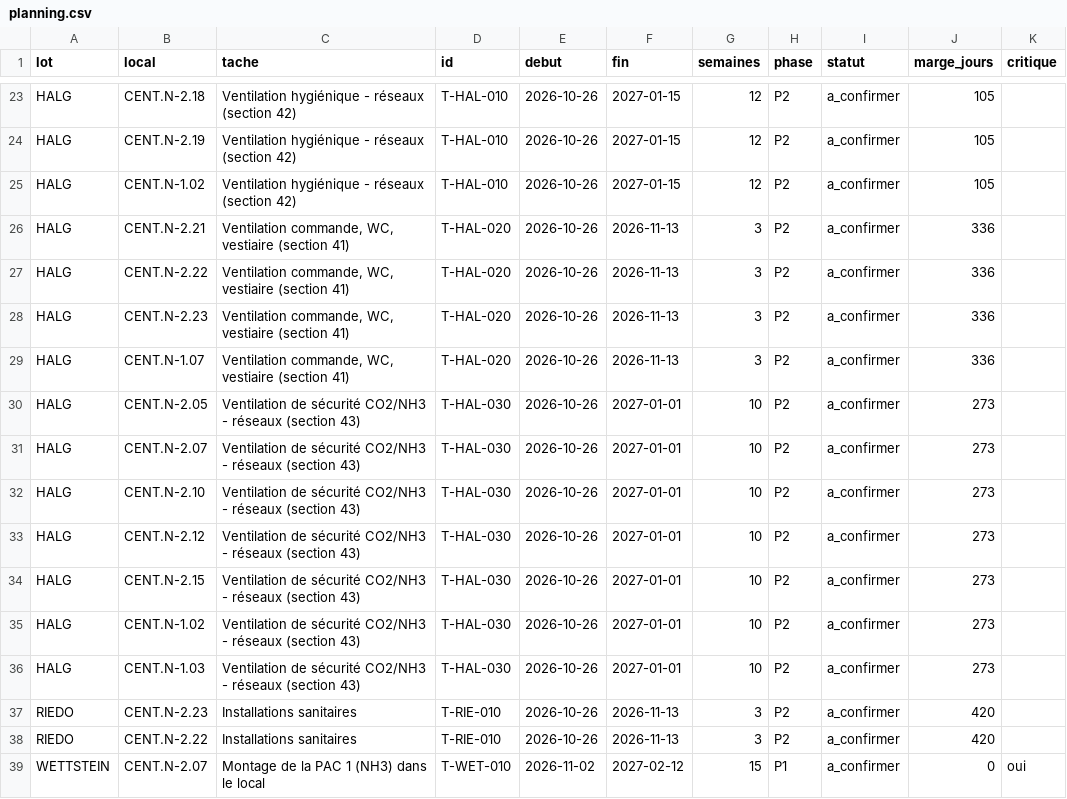
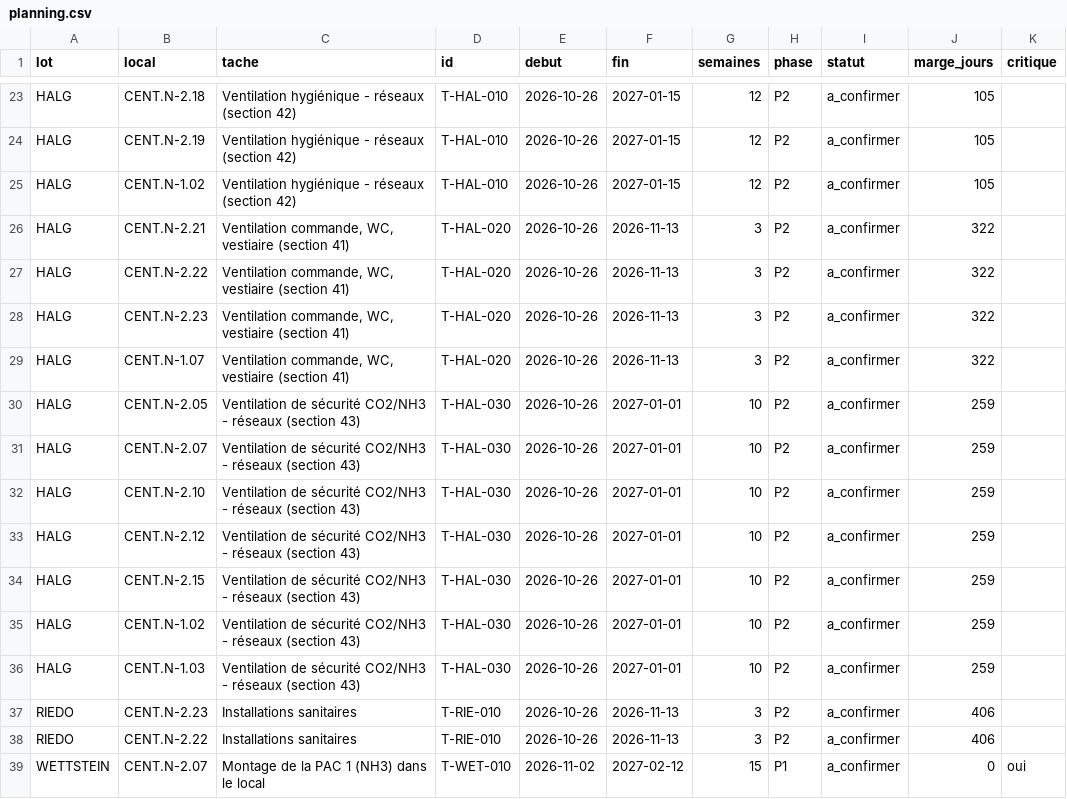
Before and after one commit to vincepasquier/planning, a CSV file: data/extracted/planning.csv, drawn as a sheet; only a part is shown, gaps mark what is left out; the diff covers the shown part only.

```diff
--- a/data/extracted/planning.csv
+++ b/data/extracted/planning.csv
@@ -25,15 +25,15 @@ HALG;CENT.N-2.19;Ventilation hygiénique - réseaux (section 42);T-HAL-010;2026-
 HALG;CENT.N-1.02;Ventilation hygiénique - réseaux (section 42);T-HAL-010;2026-10-26;2027-01-15;12;P2;a_confirmer;105;
-HALG;CENT.N-2.21;Ventilation commande, WC, vestiaire (section 41);T-HAL-020;2026-10-26;2026-11-13;3;P2;a_confirmer;336;
-HALG;CENT.N-2.22;Ventilation commande, WC, vestiaire (section 41);T-HAL-020;2026-10-26;2026-11-13;3;P2;a_confirmer;336;
-HALG;CENT.N-2.23;Ventilation commande, WC, vestiaire (section 41);T-HAL-020;2026-10-26;2026-11-13;3;P2;a_confirmer;336;
-HALG;CENT.N-1.07;Ventilation commande, WC, vestiaire (section 41);T-HAL-020;2026-10-26;2026-11-13;3;P2;a_confirmer;336;
-HALG;CENT.N-2.05;Ventilation de sécurité CO2/NH3 - réseaux (section 43);T-HAL-030;2026-10-26;2027-01-01;10;P2;a_confirmer;273;
-HALG;CENT.N-2.07;Ventilation de sécurité CO2/NH3 - réseaux (section 43);T-HAL-030;2026-10-26;2027-01-01;10;P2;a_confirmer;273;
-HALG;CENT.N-2.10;Ventilation de sécurité CO2/NH3 - réseaux (section 43);T-HAL-030;2026-10-26;2027-01-01;10;P2;a_confirmer;273;
-HALG;CENT.N-2.12;Ventilation de sécurité CO2/NH3 - réseaux (section 43);T-HAL-030;2026-10-26;2027-01-01;10;P2;a_confirmer;273;
-HALG;CENT.N-2.15;Ventilation de sécurité CO2/NH3 - réseaux (section 43);T-HAL-030;2026-10-26;2027-01-01;10;P2;a_confirmer;273;
-HALG;CENT.N-1.02;Ventilation de sécurité CO2/NH3 - réseaux (section 43);T-HAL-030;2026-10-26;2027-01-01;10;P2;a_confirmer;273;
-HALG;CENT.N-1.03;Ventilation de sécurité CO2/NH3 - réseaux (section 43);T-HAL-030;2026-10-26;2027-01-01;10;P2;a_confirmer;273;
-RIEDO;CENT.N-2.23;Installations sanitaires;T-RIE-010;2026-10-26;2026-11-13;3;P2;a_confirmer;420;
-RIEDO;CENT.N-2.22;Installations sanitaires;T-RIE-010;2026-10-26;2026-11-13;3;P2;a_confirmer;420;
+HALG;CENT.N-2.21;Ventilation commande, WC, vestiaire (section 41);T-HAL-020;2026-10-26;2026-11-13;3;P2;a_confirmer;322;
+HALG;CENT.N-2.22;Ventilation commande, WC, vestiaire (section 41);T-HAL-020;2026-10-26;2026-11-13;3;P2;a_confirmer;322;
+HALG;CENT.N-2.23;Ventilation commande, WC, vestiaire (section 41);T-HAL-020;2026-10-26;2026-11-13;3;P2;a_confirmer;322;
+HALG;CENT.N-1.07;Ventilation commande, WC, vestiaire (section 41);T-HAL-020;2026-10-26;2026-11-13;3;P2;a_confirmer;322;
+HALG;CENT.N-2.05;Ventilation de sécurité CO2/NH3 - réseaux (section 43);T-HAL-030;2026-10-26;2027-01-01;10;P2;a_confirmer;259;
+HALG;CENT.N-2.07;Ventilation de sécurité CO2/NH3 - réseaux (section 43);T-HAL-030;2026-10-26;2027-01-01;10;P2;a_confirmer;259;
+HALG;CENT.N-2.10;Ventilation de sécurité CO2/NH3 - réseaux (section 43);T-HAL-030;2026-10-26;2027-01-01;10;P2;a_confirmer;259;
+HALG;CENT.N-2.12;Ventilation de sécurité CO2/NH3 - réseaux (section 43);T-HAL-030;2026-10-26;2027-01-01;10;P2;a_confirmer;259;
+HALG;CENT.N-2.15;Ventilation de sécurité CO2/NH3 - réseaux (section 43);T-HAL-030;2026-10-26;2027-01-01;10;P2;a_confirmer;259;
+HALG;CENT.N-1.02;Ventilation de sécurité CO2/NH3 - réseaux (section 43);T-HAL-030;2026-10-26;2027-01-01;10;P2;a_confirmer;259;
+HALG;CENT.N-1.03;Ventilation de sécurité CO2/NH3 - réseaux (section 43);T-HAL-030;2026-10-26;2027-01-01;10;P2;a_confirmer;259;
+RIEDO;CENT.N-2.23;Installations sanitaires;T-RIE-010;2026-10-26;2026-11-13;3;P2;a_confirmer;406;
+RIEDO;CENT.N-2.22;Installations sanitaires;T-RIE-010;2026-10-26;2026-11-13;3;P2;a_confirmer;406;
 WETTSTEIN;CENT.N-2.07;Montage de la PAC 1 (NH3) dans le local;T-WET-010;2026-11-02;2027-02-12;15;P1;a_confirmer;0;oui
```
Also changed, not shown: 2 added rows, 2 removed rows and 89 edited cells elsewhere in this file, 4 other files.
